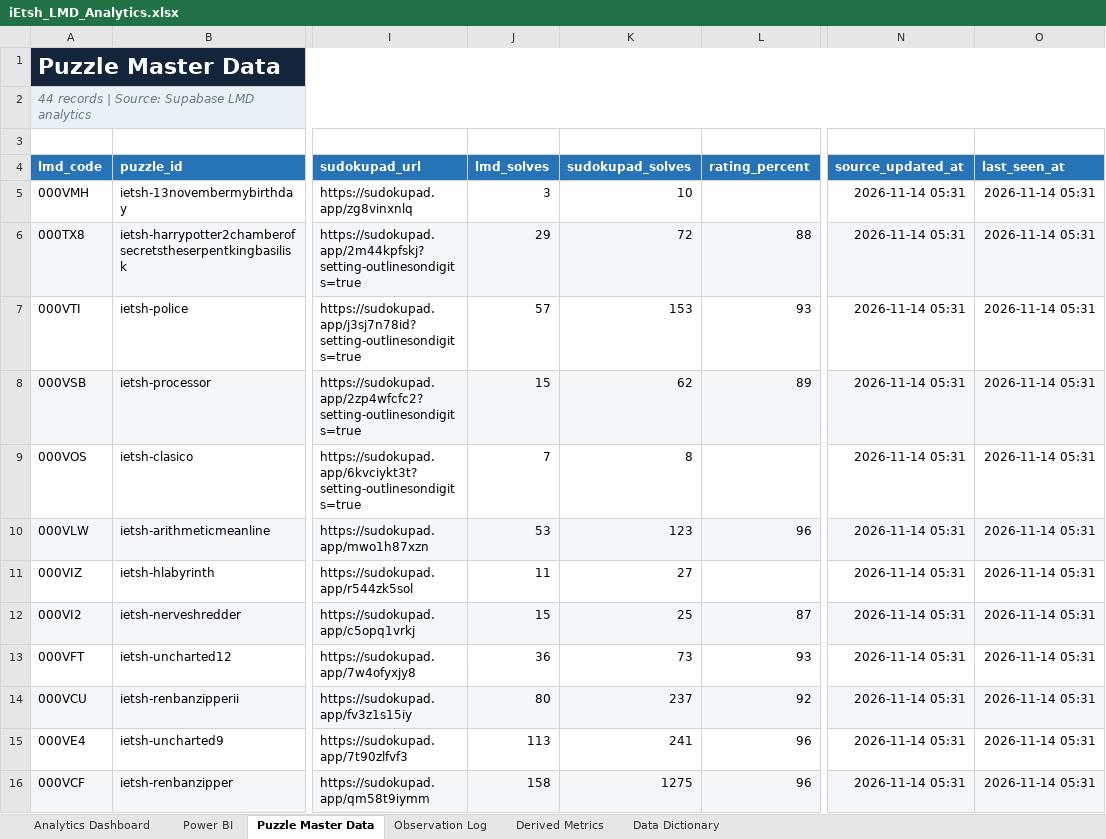
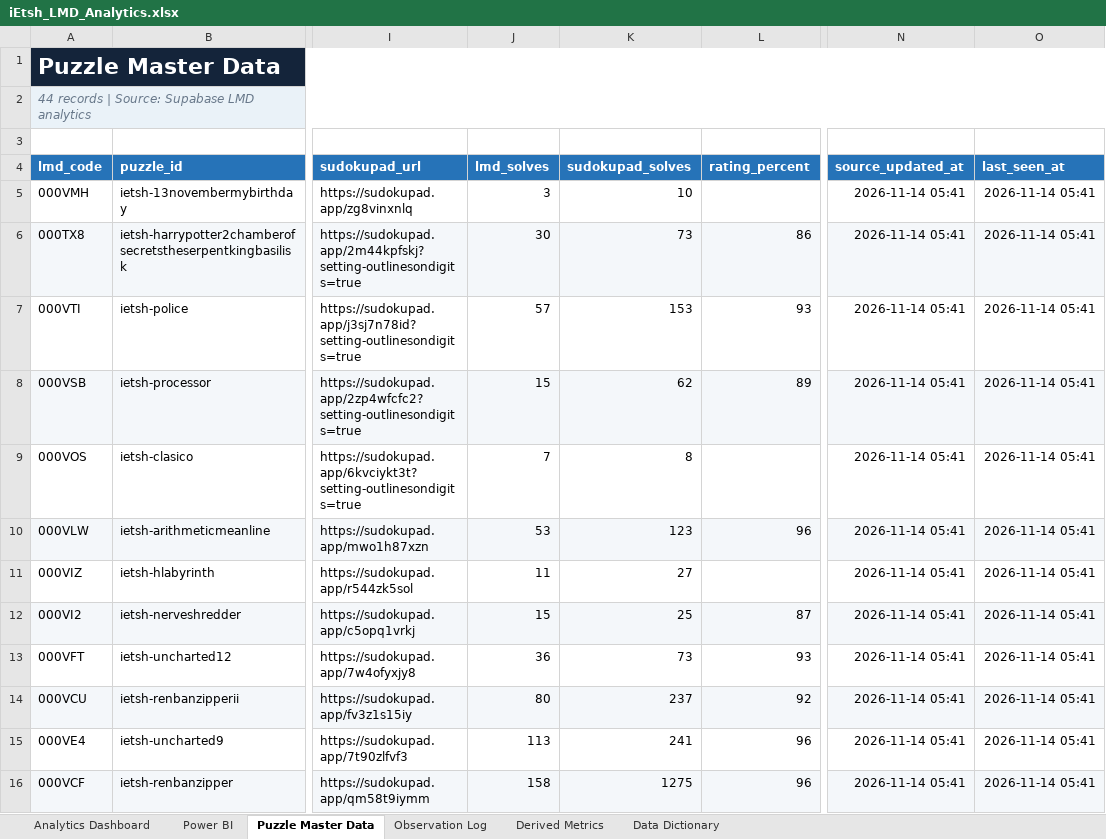
Before and after one commit to iEtsh/iEtsh.sudoku, an Excel workbook: sudoku-ietsh/ietsh/lmd/exports/iEtsh_LMD_Analytics.xlsx, sheet Puzzle Master Data, drawn as a sheet; only a part is shown, gaps mark what is left out; values as stored, in another font and other column widths than the file's, no borders; table styles not drawn; the diff covers the shown part only; the diff names each change by its address in the sheet, - before the commit and + after, or states it on an @@ line.

```diff
--- a/sudoku-ietsh/ietsh/lmd/exports/iEtsh_LMD_Analytics.xlsx (sheet Puzzle Master Data)
+++ b/sudoku-ietsh/ietsh/lmd/exports/iEtsh_LMD_Analytics.xlsx (sheet Puzzle Master Data)
-N5:N16 (source_updated_at): 2026-11-14 05:31
+N5:N16 (source_updated_at): 2026-11-14 05:41
-O5:O16 (last_seen_at): 2026-11-14 05:31
+O5:O16 (last_seen_at): 2026-11-14 05:41
-J6 (lmd_solves): 29
+J6 (lmd_solves): 30
-K6 (sudokupad_solves): 72
+K6 (sudokupad_solves): 73
-L6 (rating_percent): 88
+L6 (rating_percent): 86
```
Also changed, not shown: 64 edited cells elsewhere in this sheet, sheet Derived Metrics, sheet Observation Log, sheet Power BI, sheet Analytics Dashboard, sheet Data Dictionary, hidden cells, charts or pictures, sudoku-ietsh/ietsh/lmd/exports/raw-data/iEtsh_LMD_Raw_Data.xlsx.
